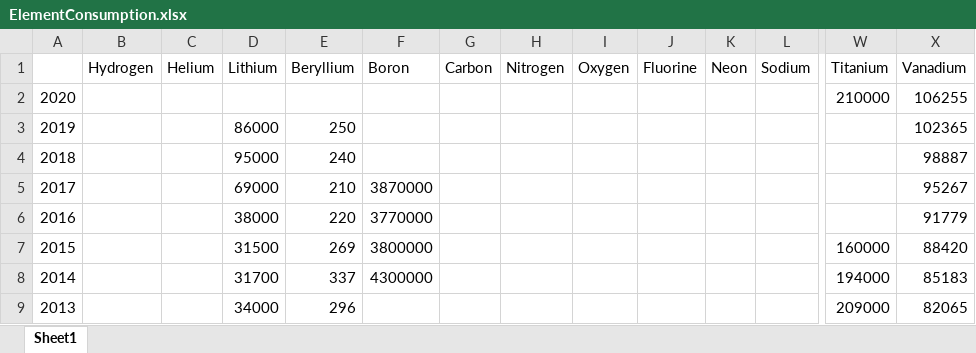
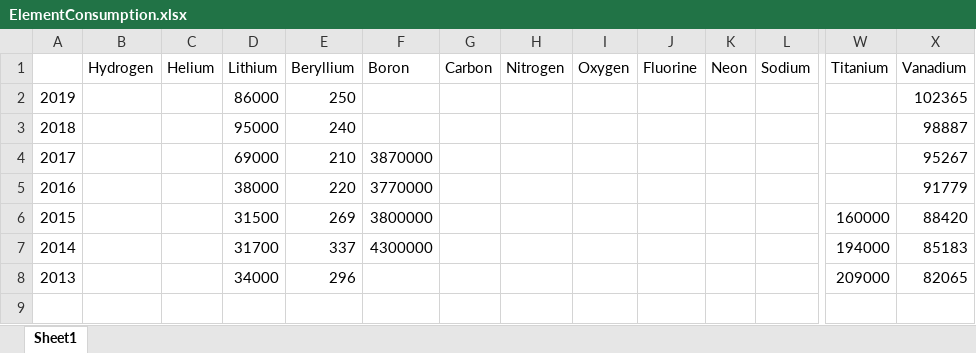
Before and after one commit to EdwardCalzia/PeriodicElementPrediction, an Excel workbook: ElementConsumption.xlsx, sheet Sheet1, drawn as a sheet; only a part is shown, gaps mark what is left out; values as stored, in another font and other column widths than the file's, no cell formats; rows hold the shown columns only; the diff names each change by its address in the sheet, - before the commit and + after, or states it on an @@ line.

```diff
--- a/ElementConsumption.xlsx (sheet Sheet1)
+++ b/ElementConsumption.xlsx (sheet Sheet1)
-row 2: 2020 |  |  |  |  |  |  |  |  |  |  |  | 210000 | 106255
```
Also changed, not shown: cell formats, 1 other file.
